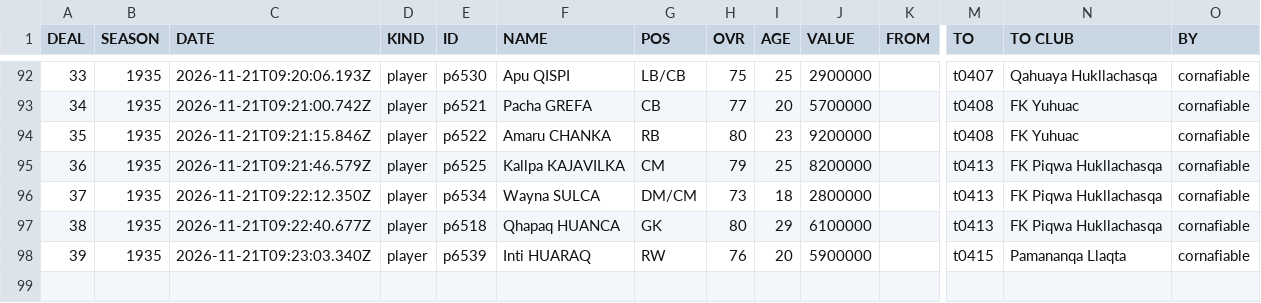
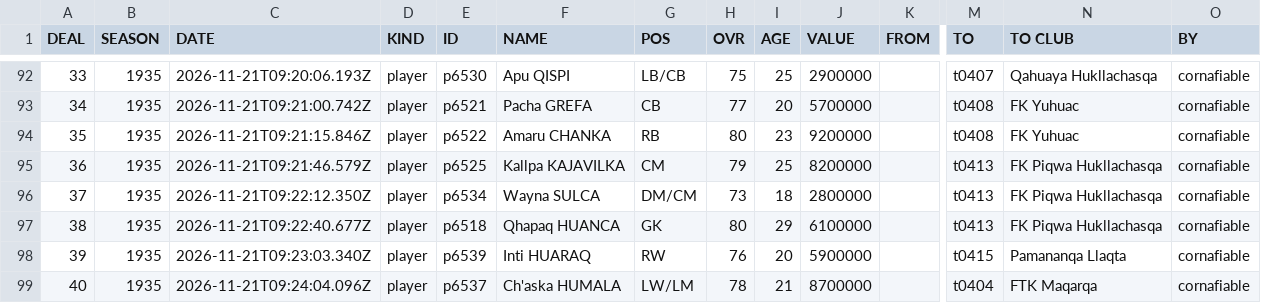
Before and after one commit to auroruse/avium-football-engine, a TSV file: public/avium/pstats/trades.tsv, drawn as a sheet; only a part is shown, gaps mark what is left out; rows hold the shown columns only; the diff names each change by its address in the sheet, - before the commit and + after, or states it on an @@ line.

```diff
--- a/public/avium/pstats/trades.tsv
+++ b/public/avium/pstats/trades.tsv
+row 99: 40 | 1935 | 2026-11-21T09:24:04.096Z | player | p6537 | Ch'aska HUMALA | LW/LM | 78 | 21 | 8700000 |  | t0404 | FTK Maqarqa | cornafiable
```
Also changed, not shown: src/presets/ANT.tsv, 1 other file.
